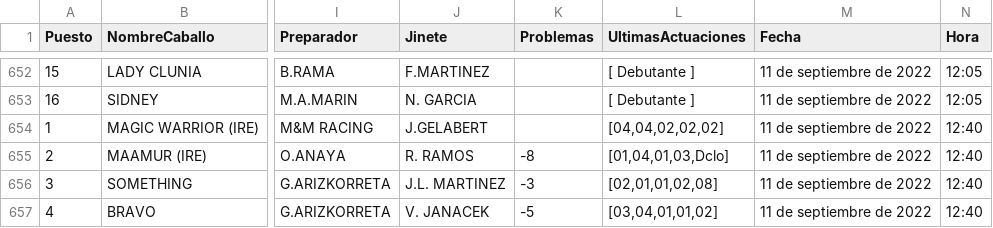
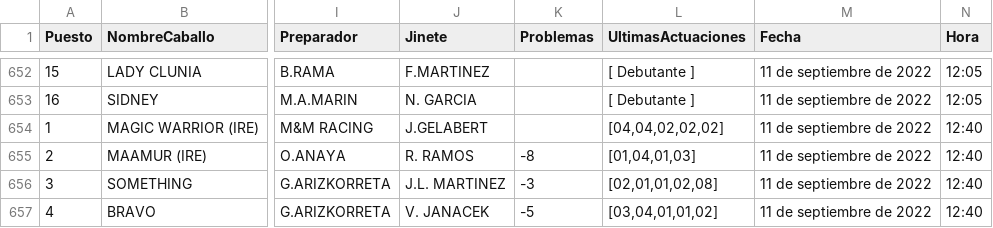
Before and after one commit to SergioNietoP/ML-Try-Catch, a CSV file: Learning Datasheets/Turf Prediction/Data Turf Races Train - 6.csv, drawn as a sheet; only a part is shown, gaps mark what is left out; the diff names each change by its address in the sheet, - before the commit and + after, or states it on an @@ line.

Commit message:
Update Data Turf Races Train - 6.csv

```diff
--- a/Learning Datasheets/Turf Prediction/Data Turf Races Train - 6.csv
+++ b/Learning Datasheets/Turf Prediction/Data Turf Races Train - 6.csv
-L655 (UltimasActuaciones): [01,04,01,03,Dclo]
+L655 (UltimasActuaciones): [01,04,01,03]
```
